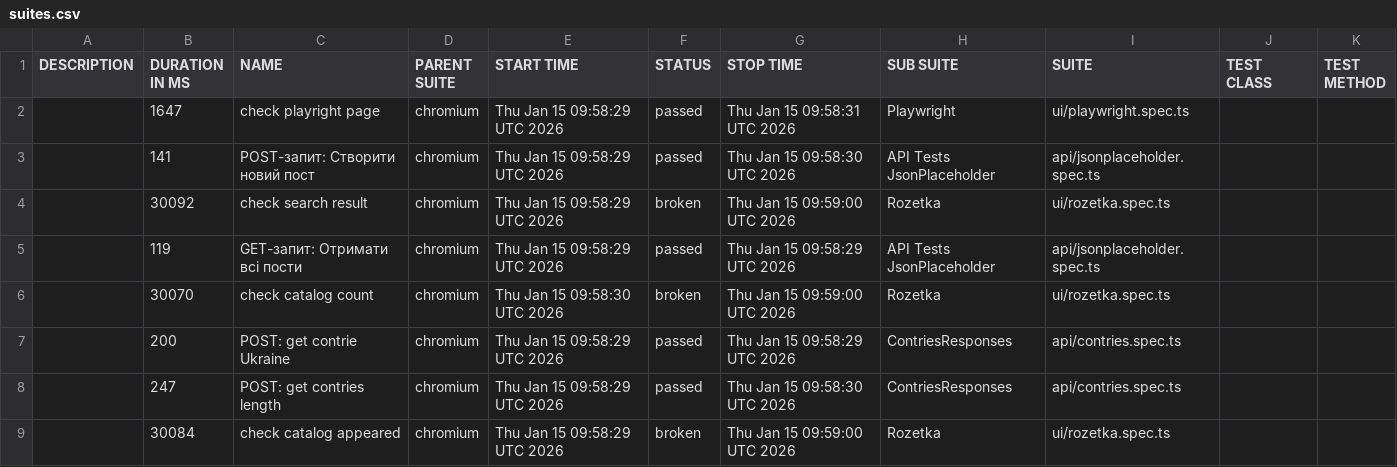
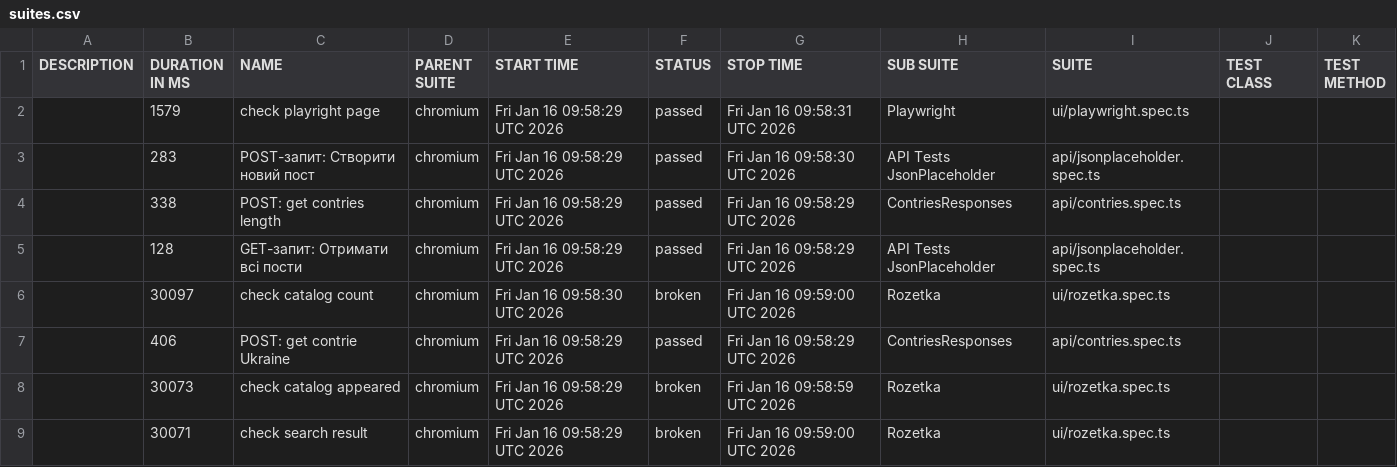
Before and after one commit to Vanecheek/new_IVAN_tests_playwrite, a CSV file: data/suites.csv, drawn as a sheet.

```diff
--- a/data/suites.csv
+++ b/data/suites.csv
@@ -1,9 +1,9 @@
 "DESCRIPTION","DURATION IN MS","NAME","PARENT SUITE","START TIME","STATUS","STOP TIME","SUB SUITE","SUITE","TEST CLASS","TEST METHOD"
-"","1647","check playright page","chromium","Thu Jan 15 09:58:29 UTC 2026","passed","Thu Jan 15 09:58:31 UTC 2026","Playwright","ui/playwright.spec.ts","",""
-"","141","POST-запит: Створити новий пост","chromium","Thu Jan 15 09:58:29 UTC 2026","passed","Thu Jan 15 09:58:30 UTC 2026","API Tests JsonPlaceholder","api/jsonplaceholder.spec.ts","",""
-"","30092","check search result","chromium","Thu Jan 15 09:58:29 UTC 2026","broken","Thu Jan 15 09:59:00 UTC 2026","Rozetka","ui/rozetka.spec.ts","",""
-"","119","GET-запит: Отримати всі пости","chromium","Thu Jan 15 09:58:29 UTC 2026","passed","Thu Jan 15 09:58:29 UTC 2026","API Tests JsonPlaceholder","api/jsonplaceholder.spec.ts","",""
-"","30070","check catalog count","chromium","Thu Jan 15 09:58:30 UTC 2026","broken","Thu Jan 15 09:59:00 UTC 2026","Rozetka","ui/rozetka.spec.ts","",""
-"","200","POST: get contrie Ukraine","chromium","Thu Jan 15 09:58:29 UTC 2026","passed","Thu Jan 15 09:58:29 UTC 2026","ContriesResponses","api/contries.spec.ts","",""
-"","247","POST: get contries length","chromium","Thu Jan 15 09:58:29 UTC 2026","passed","Thu Jan 15 09:58:30 UTC 2026","ContriesResponses","api/contries.spec.ts","",""
-"","30084","check catalog appeared","chromium","Thu Jan 15 09:58:29 UTC 2026","broken","Thu Jan 15 09:59:00 UTC 2026","Rozetka","ui/rozetka.spec.ts","",""
+"","1579","check playright page","chromium","Fri Jan 16 09:58:29 UTC 2026","passed","Fri Jan 16 09:58:31 UTC 2026","Playwright","ui/playwright.spec.ts","",""
+"","283","POST-запит: Створити новий пост","chromium","Fri Jan 16 09:58:29 UTC 2026","passed","Fri Jan 16 09:58:30 UTC 2026","API Tests JsonPlaceholder","api/jsonplaceholder.spec.ts","",""
+"","338","POST: get contries length","chromium","Fri Jan 16 09:58:29 UTC 2026","passed","Fri Jan 16 09:58:29 UTC 2026","ContriesResponses","api/contries.spec.ts","",""
+"","128","GET-запит: Отримати всі пости","chromium","Fri Jan 16 09:58:29 UTC 2026","passed","Fri Jan 16 09:58:29 UTC 2026","API Tests JsonPlaceholder","api/jsonplaceholder.spec.ts","",""
+"","30097","check catalog count","chromium","Fri Jan 16 09:58:30 UTC 2026","broken","Fri Jan 16 09:59:00 UTC 2026","Rozetka","ui/rozetka.spec.ts","",""
+"","406","POST: get contrie Ukraine","chromium","Fri Jan 16 09:58:29 UTC 2026","passed","Fri Jan 16 09:58:29 UTC 2026","ContriesResponses","api/contries.spec.ts","",""
+"","30073","check catalog appeared","chromium","Fri Jan 16 09:58:29 UTC 2026","broken","Fri Jan 16 09:58:59 UTC 2026","Rozetka","ui/rozetka.spec.ts","",""
+"","30071","check search result","chromium","Fri Jan 16 09:58:29 UTC 2026","broken","Fri Jan 16 09:59:00 UTC 2026","Rozetka","ui/rozetka.spec.ts","",""
```
Also changed, not shown: 39 other files.
